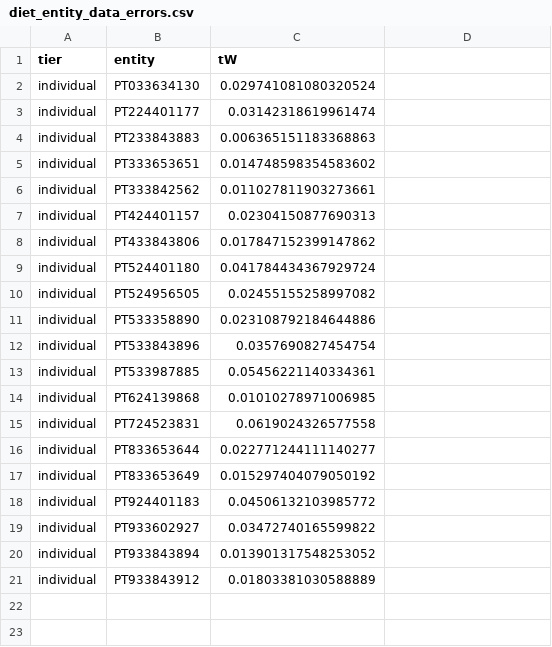
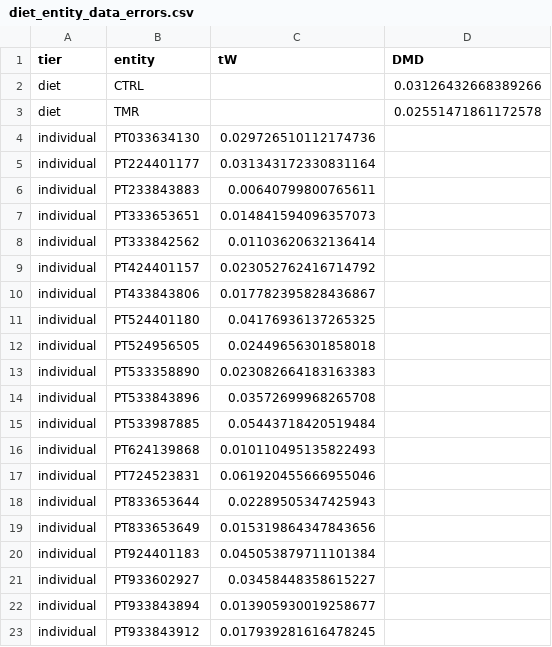
Before and after one commit to diogo-f-oliveira/DEBtool-Python-Interface, a CSV file: examples/Bos_taurus_Angus/multitier/diet/diet_entity_data_errors.csv, drawn as a sheet.

Commit message:
Update to Bos taurus Angus example parameter estimates

```diff
--- a/examples/Bos_taurus_Angus/multitier/diet/diet_entity_data_errors.csv
+++ b/examples/Bos_taurus_Angus/multitier/diet/diet_entity_data_errors.csv
@@ -1,21 +1,23 @@
-tier,entity,tW
-individual,PT033634130,0.029741081080320524
-individual,PT224401177,0.03142318619961474
-individual,PT233843883,0.006365151183368863
-individual,PT333653651,0.014748598354583602
-individual,PT333842562,0.011027811903273661
-individual,PT424401157,0.02304150877690313
-individual,PT433843806,0.017847152399147862
-individual,PT524401180,0.041784434367929724
-individual,PT524956505,0.02455155258997082
-individual,PT533358890,0.023108792184644886
-individual,PT533843896,0.0357690827454754
-individual,PT533987885,0.05456221140334361
-individual,PT624139868,0.01010278971006985
-individual,PT724523831,0.0619024326577558
-individual,PT833653644,0.022771244111140277
-individual,PT833653649,0.015297404079050192
-individual,PT924401183,0.04506132103985772
-individual,PT933602927,0.03472740165599822
-individual,PT933843894,0.013901317548253052
-individual,PT933843912,0.01803381030588889
+tier,entity,tW,DMD
+diet,CTRL,,0.03126432668389266
+diet,TMR,,0.02551471861172578
+individual,PT033634130,0.029726510112174736,
+individual,PT224401177,0.031343172330831164,
+individual,PT233843883,0.00640799800765611,
+individual,PT333653651,0.014841594096357073,
+individual,PT333842562,0.01103620632136414,
+individual,PT424401157,0.023052762416714792,
+individual,PT433843806,0.017782395828436867,
+individual,PT524401180,0.04176936137265325,
+individual,PT524956505,0.02449656301858018,
+individual,PT533358890,0.023082664183163383,
+individual,PT533843896,0.03572699968265708,
+individual,PT533987885,0.05443718420519484,
+individual,PT624139868,0.010110495135822493,
+individual,PT724523831,0.061920455666955046,
+individual,PT833653644,0.02289505347425943,
+individual,PT833653649,0.015319864347843656,
+individual,PT924401183,0.045053879711101384,
+individual,PT933602927,0.03458448358615227,
+individual,PT933843894,0.013905930019258677,
+individual,PT933843912,0.017939281616478245,
```
Also changed, not shown: examples/Bos_taurus_Angus/multitier/breed/breed_entity_data_errors.csv, examples/Bos_taurus_Angus/multitier/breed/breed_pars.csv, 52 other files.
